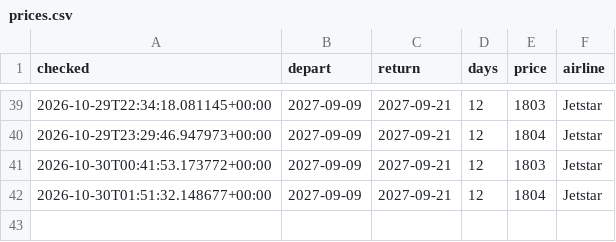
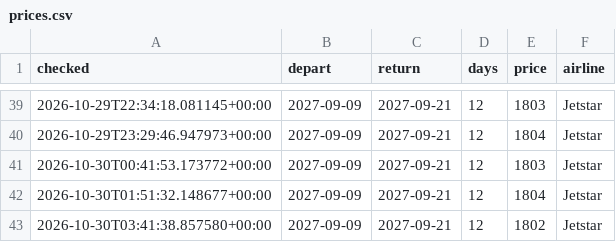
Before and after one commit to danny1389-wq/flight-track, a CSV file: data/prices.csv, drawn as a sheet; only a part is shown, gaps mark what is left out.

```diff
--- a/data/prices.csv
+++ b/data/prices.csv
@@ -42 +42,2 @@ checked,depart,return,days,price,airline
 2026-10-30T01:51:32.148677+00:00,2027-09-09,2027-09-21,12,1804,Jetstar
+2026-10-30T03:41:38.857580+00:00,2027-09-09,2027-09-21,12,1802,Jetstar
```
Also changed, not shown: 1 other file.
